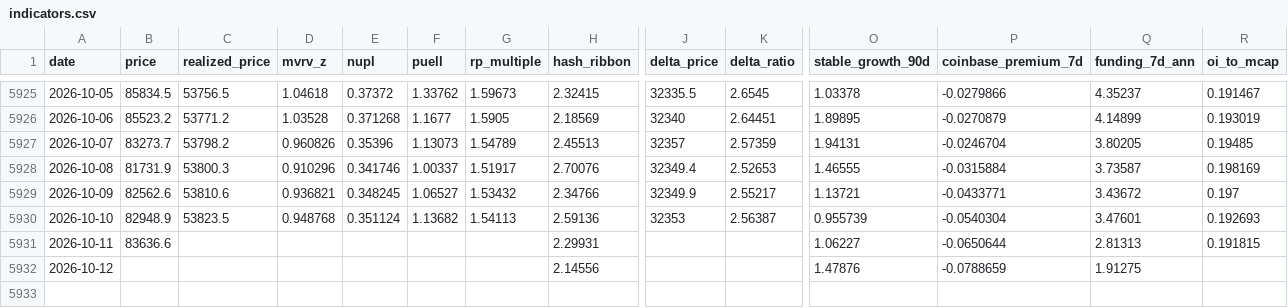
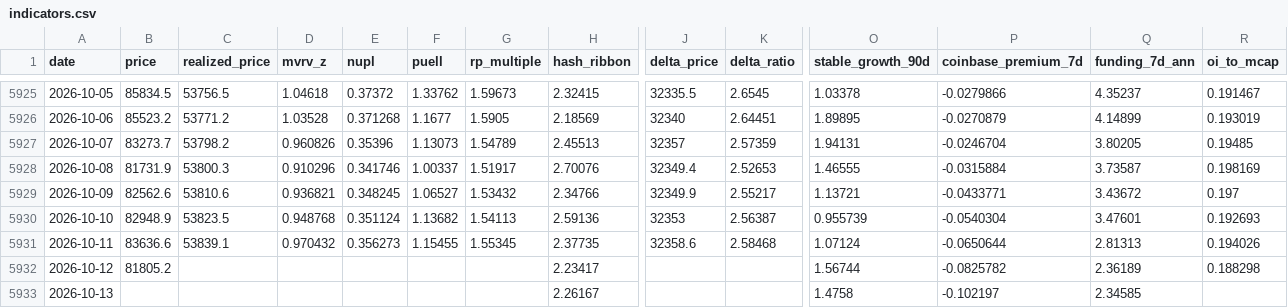
Before and after one commit to North7/tidemark, a CSV file: data/indicators.csv, drawn as a sheet; only a part is shown, gaps mark what is left out; rows hold the shown columns only; the diff covers the shown part only; the diff names each change by its address in the sheet, - before the commit and + after, or states it on an @@ line.

```diff
--- a/data/indicators.csv
+++ b/data/indicators.csv
-C5931 (realized_price): (empty)
+C5931 (realized_price): 53839.1
-D5931 (mvrv_z): (empty)
+D5931 (mvrv_z): 0.970432
-E5931 (nupl): (empty)
+E5931 (nupl): 0.356273
-F5931 (puell): (empty)
+F5931 (puell): 1.15455
-G5931 (rp_multiple): (empty)
+G5931 (rp_multiple): 1.55345
-H5931 (hash_ribbon): 2.29931
+H5931 (hash_ribbon): 2.37735
-J5931 (delta_price): (empty)
+J5931 (delta_price): 32358.6
-K5931 (delta_ratio): (empty)
+K5931 (delta_ratio): 2.58468
-O5931 (stable_growth_90d): 1.06227
+O5931 (stable_growth_90d): 1.07124
-R5931 (oi_to_mcap): 0.191815
+R5931 (oi_to_mcap): 0.194026
-B5932 (price): (empty)
+B5932 (price): 81805.2
-H5932 (hash_ribbon): 2.14556
+H5932 (hash_ribbon): 2.23417
-O5932 (stable_growth_90d): 1.47876
+O5932 (stable_growth_90d): 1.56744
-P5932 (coinbase_premium_7d): -0.0788659
+P5932 (coinbase_premium_7d): -0.0825782
-Q5932 (funding_7d_ann): 1.91275
+Q5932 (funding_7d_ann): 2.36189
-R5932 (oi_to_mcap): (empty)
+R5932 (oi_to_mcap): 0.188298
+row 5933: 2026-10-13 |  |  |  |  |  |  | 2.26167 |  |  | 1.4758 | -0.102197 | 2.34585
```
Also changed, not shown: 2 edited cells elsewhere in this file, data/raw/coinbase_premium.csv, data/raw/coinmetrics.csv, 13 other files.
